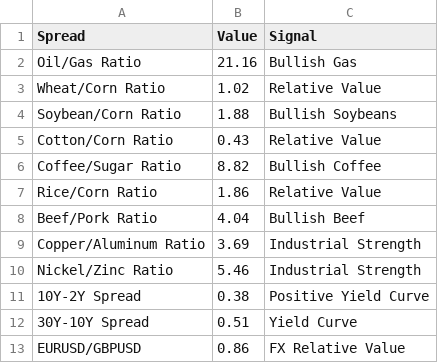
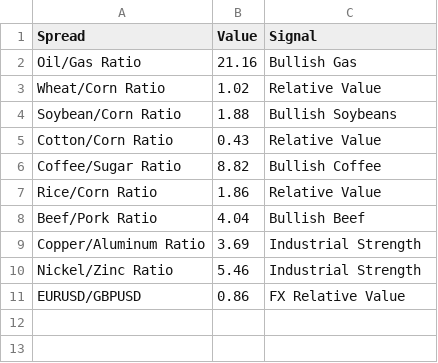
Before and after one commit to Rajatpatyal/Fred_Commodity_Yield, a CSV file: output/macro_spreads.csv, drawn as a sheet.

```diff
--- a/output/macro_spreads.csv
+++ b/output/macro_spreads.csv
@@ -10,4 +10,2 @@ Copper/Aluminum Ratio,3.69,Industrial Strength
 Nickel/Zinc Ratio,5.46,Industrial Strength
-10Y-2Y Spread,0.38,Positive Yield Curve
-30Y-10Y Spread,0.51,Yield Curve
 EURUSD/GBPUSD,0.86,FX Relative Value
```
Also changed, not shown: output/macro_opportunities.csv, output/macro_snapshot.csv, 5 other files.
